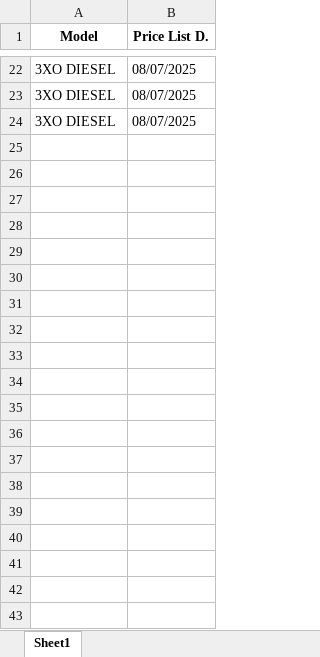
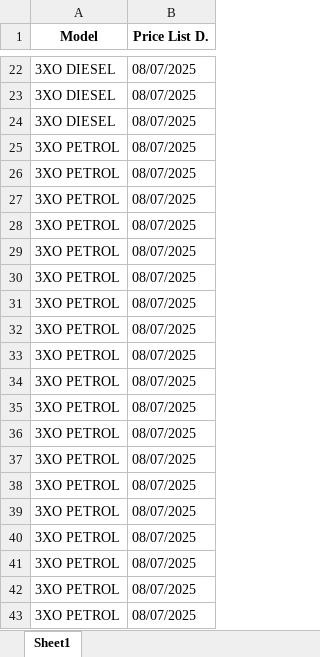
Before and after one commit to raj54669/mahindra-pricing-data, an Excel workbook: data/master_data.xlsx, sheet Sheet1, drawn as a sheet; only a part is shown, gaps mark what is left out; values as stored, in another font and other column widths than the file's, no borders; the diff covers the shown part only; the diff names each change by its address in the sheet, - before the commit and + after, or states it on an @@ line.

Commit message:
Update master_data.xlsx with 3XO PETROL 08/07/2025

```diff
--- a/data/master_data.xlsx (sheet Sheet1)
+++ b/data/master_data.xlsx (sheet Sheet1)
+row 25: 3XO PETROL | 08/07/2025
+row 26: 3XO PETROL | 08/07/2025
+row 27: 3XO PETROL | 08/07/2025
+row 28: 3XO PETROL | 08/07/2025
+row 29: 3XO PETROL | 08/07/2025
+row 30: 3XO PETROL | 08/07/2025
+row 31: 3XO PETROL | 08/07/2025
+row 32: 3XO PETROL | 08/07/2025
+row 33: 3XO PETROL | 08/07/2025
+row 34: 3XO PETROL | 08/07/2025
+row 35: 3XO PETROL | 08/07/2025
+row 36: 3XO PETROL | 08/07/2025
+row 37: 3XO PETROL | 08/07/2025
+row 38: 3XO PETROL | 08/07/2025
+row 39: 3XO PETROL | 08/07/2025
+row 40: 3XO PETROL | 08/07/2025
+row 41: 3XO PETROL | 08/07/2025
+row 42: 3XO PETROL | 08/07/2025
+row 43: 3XO PETROL | 08/07/2025
```
Also changed, not shown: 59 added rows elsewhere in this sheet.
